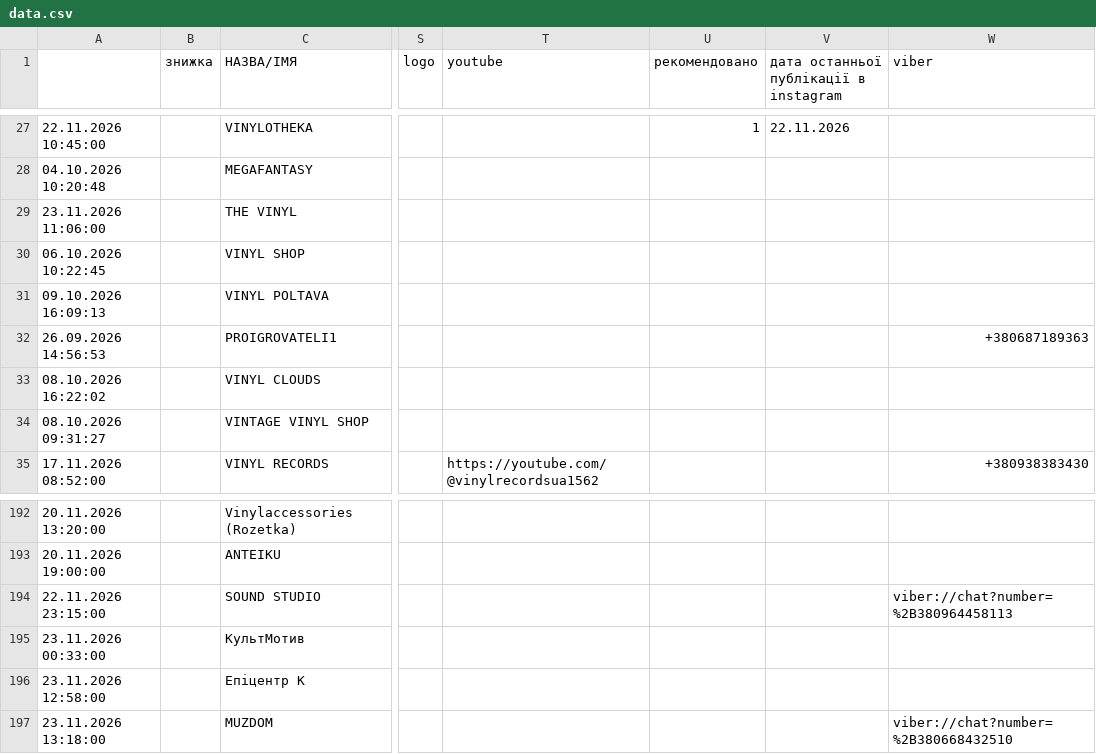
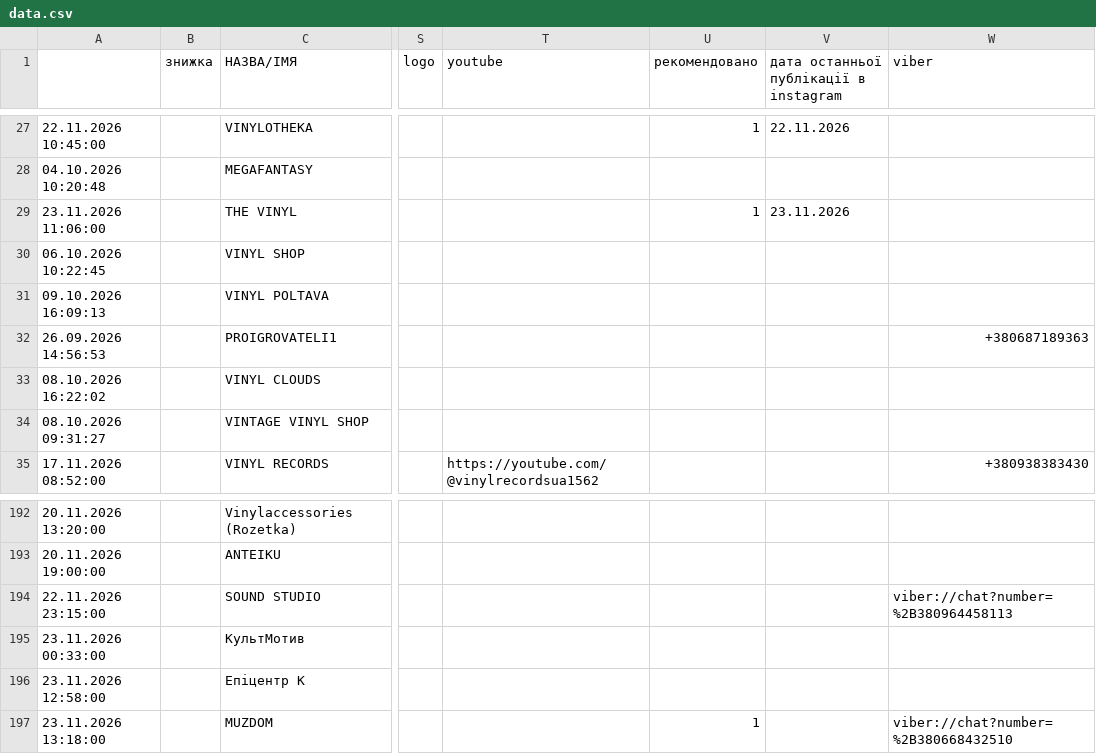
Before and after one commit to 2232344-ctrl/didvinil, a CSV file: vinyl-ukraine/data.csv, drawn as a sheet; only a part is shown, gaps mark what is left out; the diff names each change by its address in the sheet, - before the commit and + after, or states it on an @@ line.

```diff
--- a/vinyl-ukraine/data.csv
+++ b/vinyl-ukraine/data.csv
-U29 (рекомендовано): (empty)
+U29 (рекомендовано): 1
-V29: (empty)
+V29: 23.11.2026
-U197 (рекомендовано): (empty)
+U197 (рекомендовано): 1
```
Also changed, not shown: 1 other file.
